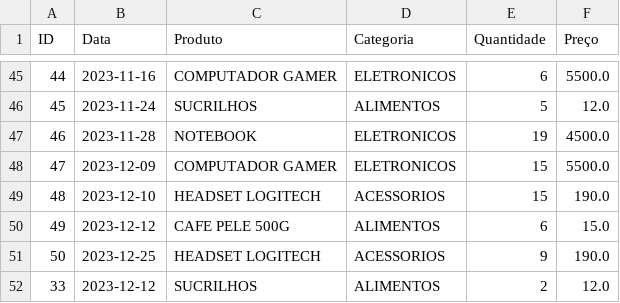
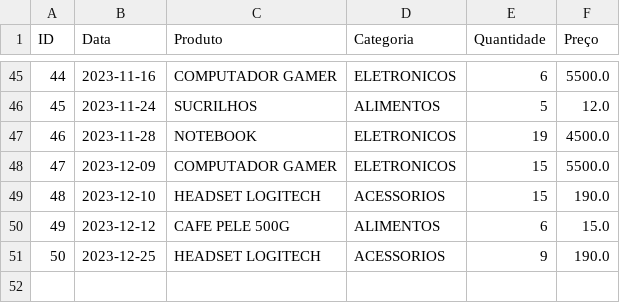
Before and after one commit to tuchanski/Teste_Analytics_GuilhermeTuchanskiRocha, a CSV file: dataset/clean/data_clean.csv, drawn as a sheet; only a part is shown, gaps mark what is left out; the diff names each change by its address in the sheet, - before the commit and + after, or states it on an @@ line.

```diff
--- a/dataset/clean/data_clean.csv
+++ b/dataset/clean/data_clean.csv
-row 52: 33 | 2023-12-12 | SUCRILHOS | ALIMENTOS | 2 | 12.0
```
Also changed, not shown: 1 other file.
